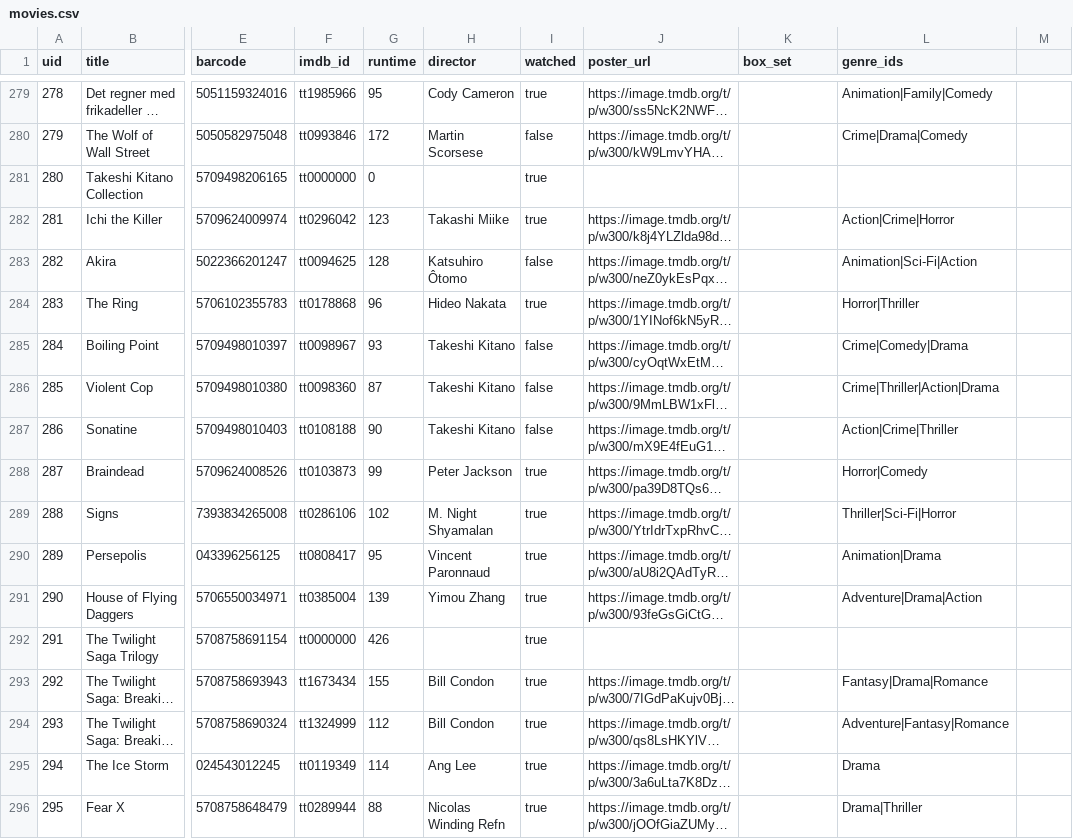
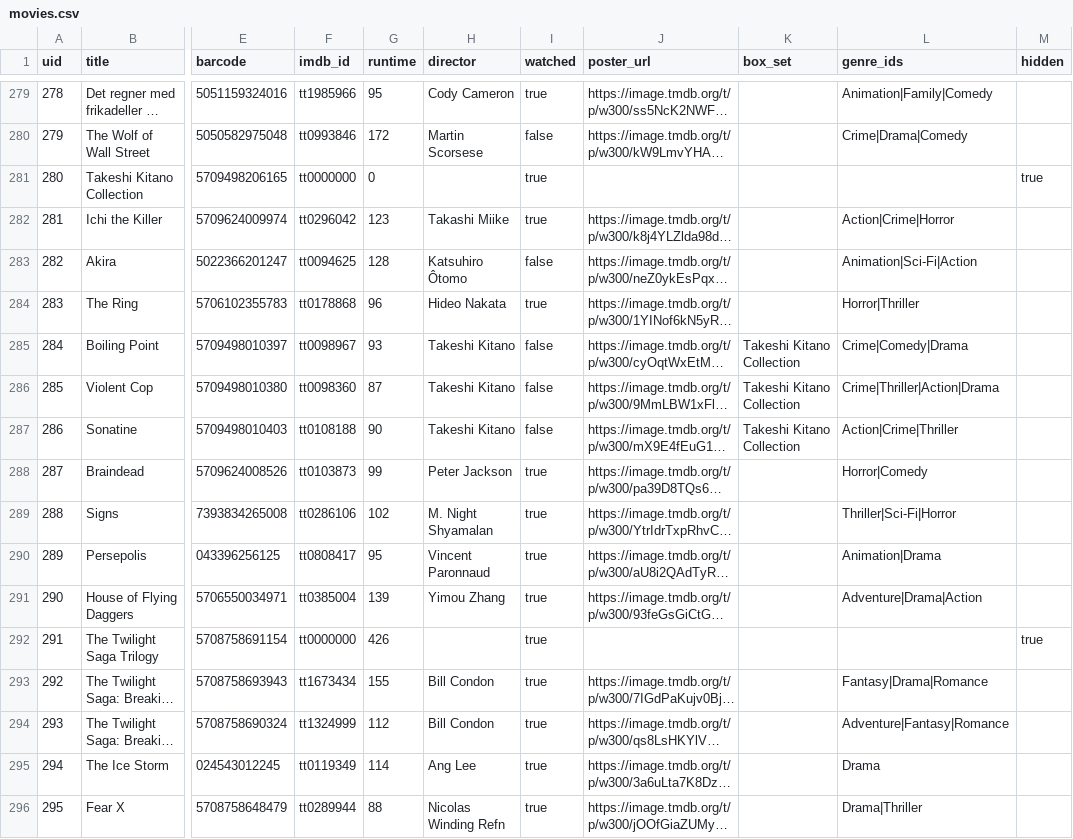
Before and after one commit to wonderdk/BeKindRewind, a CSV file: movies.csv, drawn as a sheet; only a part is shown, gaps mark what is left out; long unchanged cells end in …; the diff covers the shown part only; the diff names each change by its address in the sheet, - before the commit and + after, or states it on an @@ line.

```diff
--- a/movies.csv
+++ b/movies.csv
-M1: (empty)
+M1: hidden
-M281 (hidden): (empty)
+M281 (hidden): true
-K285:K287 (box_set): (empty)
+K285:K287 (box_set): Takeshi Kitano Collection
-M292 (hidden): (empty)
+M292 (hidden): true
```
Also changed, not shown: 82 edited cells elsewhere in this file.
